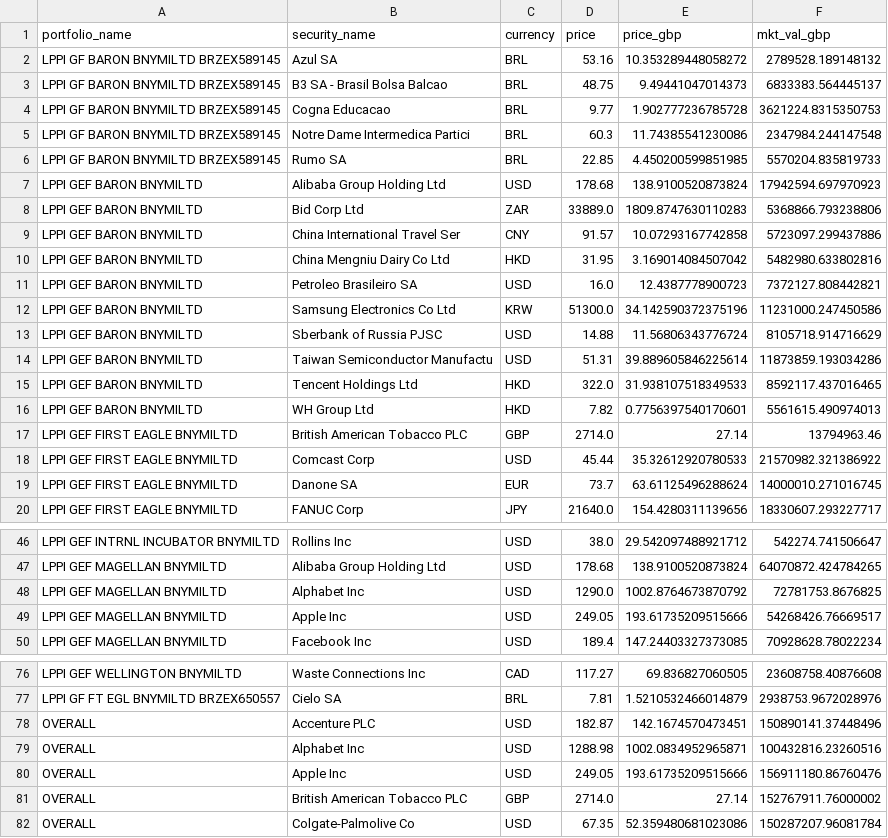
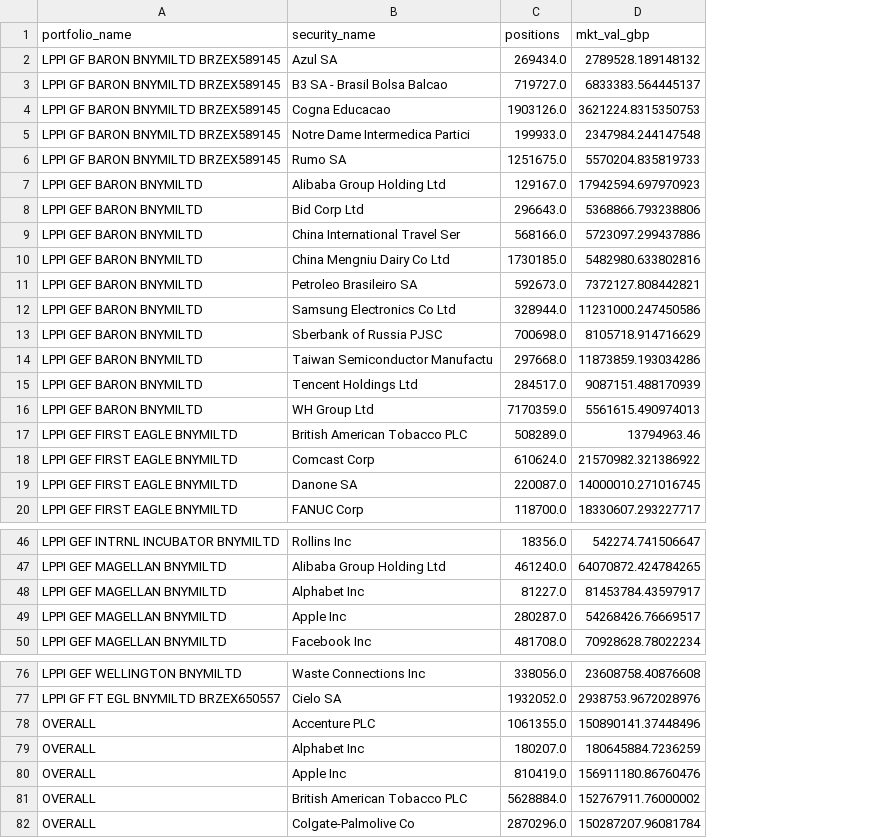
Before and after one commit to antonellinux/bokeh, a CSV file: data/data5.csv, drawn as a sheet; only a part is shown, gaps mark what is left out; removed rows and columns are numbered as before the commit, all else as after; the diff names each change by its address in the sheet, - before the commit and + after, or states it on an @@ line.

Commit message:
Add files via upload

```diff
--- a/data/data5.csv
+++ b/data/data5.csv
-column C (currency), rows 2-20: BRL | BRL | BRL | BRL | BRL | USD | ZAR | CNY | HKD | USD | KRW | USD | USD | HKD | HKD | GBP | USD | EUR | JPY; rows 46-50: all USD; rows 76-82: CAD | BRL | USD | USD | USD | GBP | USD
-column D (price), rows 2-20: 53.16 | 48.75 | 9.77 | 60.3 | 22.85 | 178.68 | 33889.0 | 91.57 | 31.95 | 16.0 | 51300.0 | 14.88 | 51.31 | 322.0 | 7.82 | 2714.0 | 45.44 | 73.7 | 21640.0; rows 46-50: 38.0 | 178.68 | 1290.0 | 249.05 | 189.4; rows 76-82: 117.27 | 7.81 | 182.87 | 1288.98 | 249.05 | 2714.0 | 67.35
-column E (price_gbp), rows 2-20: 10.353289448058272 | 9.49441047014373 | 1.902777236785728 | 11.74385541230086 | 4.450200599851985 | 138.9100520873824 | 1809.8747630110283 | 10.07293167742858 | 3.169014084507042 | 12.4387778900723 | 34.142590372375196 | 11.56806343776724 | 39.889605846225614 | 31.938107518349533 | 0.7756397540170601 | 27.14 | 35.32612920780533 | 63.61125496288624 | 154.4280311139656; rows 46-50: 29.542097488921712 | 138.9100520873824 | 1002.8764673870792 | 193.61735209515666 | 147.24403327373085; rows 76-82: 69.836827060505 | 1.5210532466014879 | 142.1674570473451 | 1002.0834952965871 | 193.61735209515666 | 27.14 | 52.359480681023086
+column C (positions), rows 2-20: 269434.0 | 719727.0 | 1903126.0 | 199933.0 | 1251675.0 | 129167.0 | 296643.0 | 568166.0 | 1730185.0 | 592673.0 | 328944.0 | 700698.0 | 297668.0 | 284517.0 | 7170359.0 | 508289.0 | 610624.0 | 220087.0 | 118700.0; rows 46-50: 18356.0 | 461240.0 | 81227.0 | 280287.0 | 481708.0; rows 76-82: 338056.0 | 1932052.0 | 1061355.0 | 180207.0 | 810419.0 | 5628884.0 | 2870296.0
-D15 (mkt_val_gbp): 8592117.437016465
+D15 (mkt_val_gbp): 9087151.488170939
-D48 (mkt_val_gbp): 72781753.8676825
+D48 (mkt_val_gbp): 81453784.43597917
-D79 (mkt_val_gbp): 100432816.23260516
+D79 (mkt_val_gbp): 180645884.7236259
```
